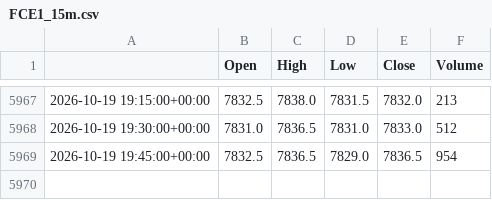
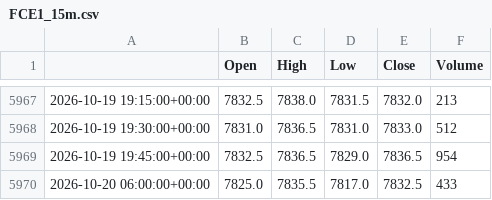
Before and after one commit to loljack01/AutoTrader, a CSV file: data/cache/FCE1_15m.csv, drawn as a sheet; only a part is shown, gaps mark what is left out.

```diff
--- a/data/cache/FCE1_15m.csv
+++ b/data/cache/FCE1_15m.csv
@@ -5969 +5969,2 @@
 2026-10-19 19:45:00+00:00,7832.5,7836.5,7829.0,7836.5,954
+2026-10-20 06:00:00+00:00,7825.0,7835.5,7817.0,7832.5,433
```
Also changed, not shown: data/cache/FCE1_1D.csv, data/cache/FCE1_5m.csv.
